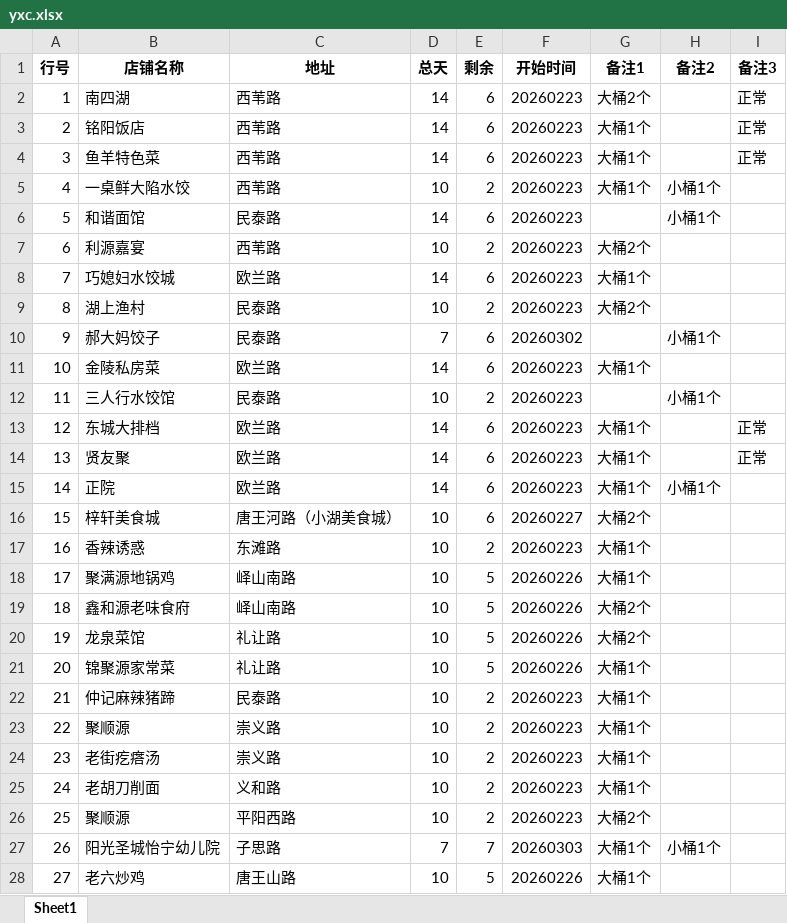
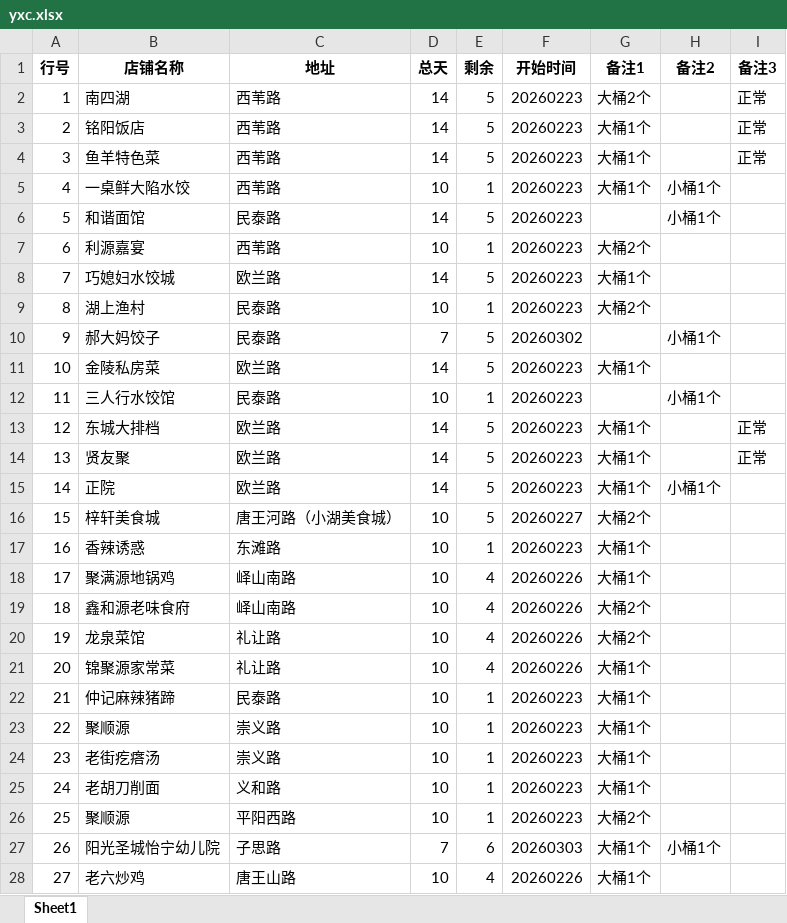
Before and after one commit to steven054/yxc-monitor, an Excel workbook: yxc.xlsx, sheet Sheet1, drawn as a sheet; only a part is shown; values as stored, in another font and other column widths than the file's, no borders; the diff covers the shown part only; the diff names each change by its address in the sheet, - before the commit and + after, or states it on an @@ line.

```diff
--- a/yxc.xlsx (sheet Sheet1)
+++ b/yxc.xlsx (sheet Sheet1)
-E2:E4 (剩余): 6
+E2:E4 (剩余): 5
-E5 (剩余): 2
+E5 (剩余): 1
-E6 (剩余): 6
+E6 (剩余): 5
-E7 (剩余): 2
+E7 (剩余): 1
-E8 (剩余): 6
+E8 (剩余): 5
-E9 (剩余): 2
+E9 (剩余): 1
-E10:E11 (剩余): 6
+E10:E11 (剩余): 5
-E12 (剩余): 2
+E12 (剩余): 1
-E13:E16 (剩余): 6
+E13:E16 (剩余): 5
-E17 (剩余): 2
+E17 (剩余): 1
-E18:E21 (剩余): 5
+E18:E21 (剩余): 4
-E22:E26 (剩余): 2
+E22:E26 (剩余): 1
-E27 (剩余): 7
+E27 (剩余): 6
-E28 (剩余): 5
+E28 (剩余): 4
```
Also changed, not shown: 70 edited cells elsewhere in this sheet.
